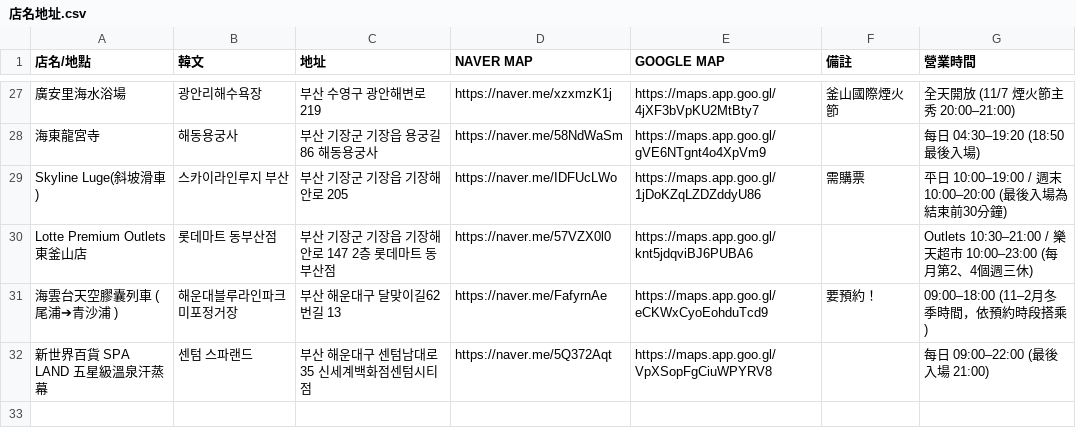
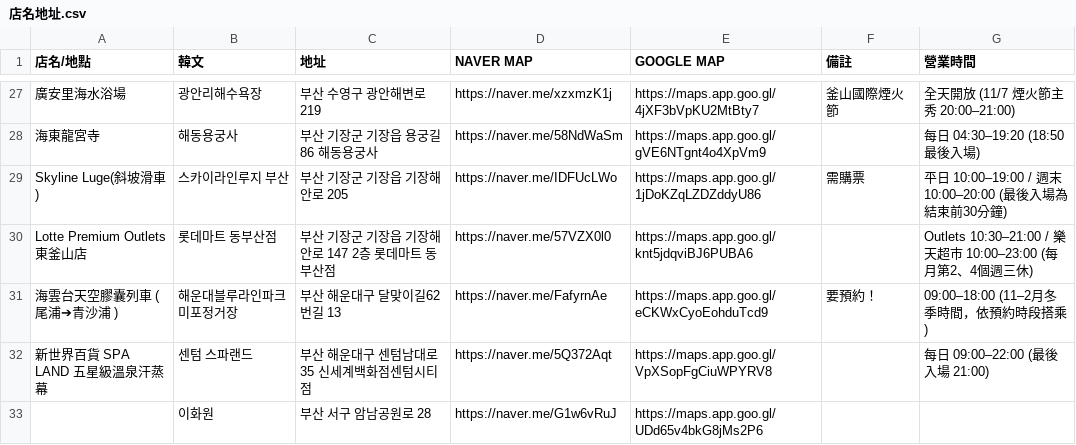
Before and after one commit to wilsonYM/busan-trip-2026, a CSV file: 店名地址.csv, drawn as a sheet; only a part is shown, gaps mark what is left out.

Commit message:
新增餐廳資料，修正 CSV 檔案格式並添加新餐廳資訊

```diff
--- a/店名地址.csv
+++ b/店名地址.csv
@@ -32 +32,2 @@ Lotte Premium Outlets 東釜山店,롯데마트 동부산점,부산 기장군
 新世界百貨 SPA LAND 五星級溫泉汗蒸幕,센텀 스파랜드,부산 해운대구 센텀남대로 35 신세계백화점센텀시티점,https://naver.me/5Q372Aqt,https://maps.app.goo.gl/VpXSopFgCiuWPYRV8,,每日 09:00–22:00 (最後入場 21:00)
+,이화원,부산 서구 암남공원로 28,https://naver.me/G1w6vRuJ,https://maps.app.goo.gl/UDd65v4bkG8jMs2P6,,
```
